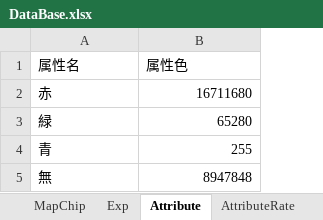
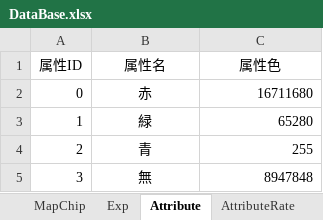
Before and after one commit to nagisa2039/Commander, an Excel workbook: Resource/DataBase/DataBase.xlsx, sheet Attribute, drawn as a sheet; values as stored, in another font and other column widths than the file's, no borders; addresses are those after the commit; the diff names each change by its address in the sheet, - before the commit and + after, or states it on an @@ line.

```diff
--- a/Resource/DataBase/DataBase.xlsx (sheet Attribute)
+++ b/Resource/DataBase/DataBase.xlsx (sheet Attribute)
+column A (属性ID), rows 2-5: 0 | 1 | 2 | 3
-B1:C1 alignment: left
+B1:C1 alignment: center
-B2:B5 alignment: left
+B2:B5 alignment: center
```
Also changed, not shown: sheet Weapon, sheet Charactor, sheet AttributeRate, other sheet tabs, 22 other files.
